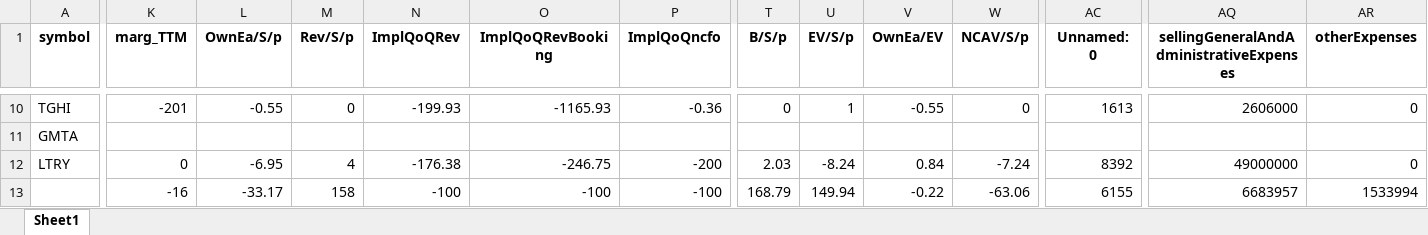
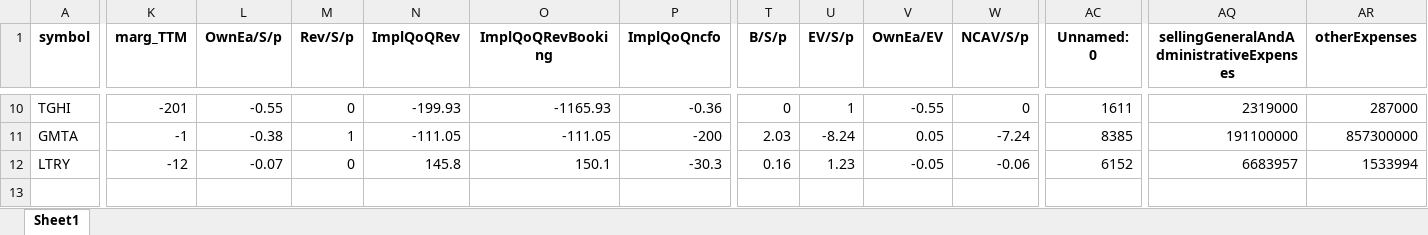
Before and after one commit to randomguy4214/poor-almanac-8, an Excel workbook: z_notes.xlsx, sheet Sheet1, drawn as a sheet; only a part is shown, gaps mark what is left out; values as stored, in another font and other column widths than the file's, no borders; removed rows and columns are numbered as before the commit, all else as after; rows hold the shown columns only; the diff covers the shown part only; the diff names each change by its address in the sheet, - before the commit and + after, or states it on an @@ line.

```diff
--- a/z_notes.xlsx (sheet Sheet1)
+++ b/z_notes.xlsx (sheet Sheet1)
-AC10 (Unnamed: 0): 1613
+AC10 (Unnamed: 0): 1611
-AQ10: 2606000
+AQ10: 2319000
-AR10 (otherExpenses): 0
+AR10 (otherExpenses): 287000
-row 11: GMTA
-row 12: LTRY | 0 | -6.95 | 4 | -176.38 | -246.75 | -200 | 2.03 | -8.24 | 0.84 | -7.24 | 8392 | 49000000 | 0
+row 11: GMTA | -1 | -0.38 | 1 | -111.05 | -111.05 | -200 | 2.03 | -8.24 | 0.05 | -7.24 | 8385 | 191100000 | 857300000
-A12 (symbol): (empty)
+A12 (symbol): LTRY
-K12 (marg_TTM): -16
+K12 (marg_TTM): -12
-L12 (OwnEa/S/p): -33.17
+L12 (OwnEa/S/p): -0.07
-M12 (Rev/S/p): 158
+M12 (Rev/S/p): 0
-N12 (ImplQoQRev): -100
+N12 (ImplQoQRev): 145.8
-O12 (ImplQoQRevBooking): -100
+O12 (ImplQoQRevBooking): 150.1
-P12 (ImplQoQncfo): -100
+P12 (ImplQoQncfo): -30.3
-T12 (B/S/p): 168.79
+T12 (B/S/p): 0.16
-U12 (EV/S/p): 149.94
+U12 (EV/S/p): 1.23
-V12 (OwnEa/EV): -0.22
+V12 (OwnEa/EV): -0.05
-W12 (NCAV/S/p): -63.06
+W12 (NCAV/S/p): -0.06
-AC12 (Unnamed: 0): 6155
+AC12 (Unnamed: 0): 6152
```
Also changed, not shown: 175 edited cells elsewhere in this sheet, 5_df_output_filtered.xlsx, 3 other files.
